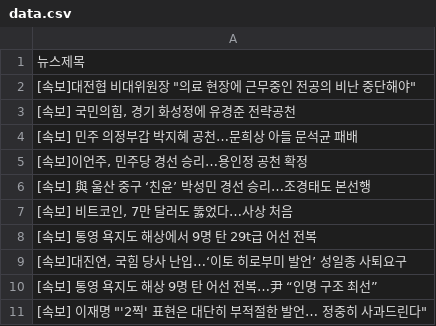
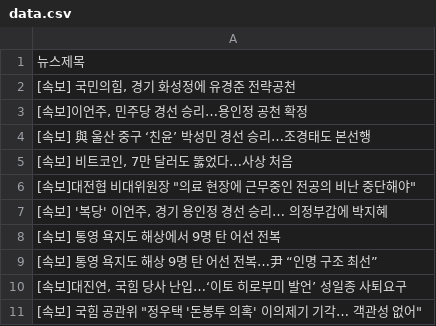
Before and after one commit to webstoryboy/test2, a CSV file: data.csv, drawn as a sheet.

Commit message:
네이버 뉴스

```diff
--- a/data.csv
+++ b/data.csv
@@ -1,5 +1,3 @@
 뉴스제목
-"[속보]대전협 비대위원장 ""의료 현장에 근무중인 전공의 비난 중단해야"""
 "[속보] 국민의힘, 경기 화성정에 유경준 전략공천"
-[속보] 민주 의정부갑 박지혜 공천…문희상 아들 문석균 패배
 "[속보]이언주, 민주당 경선 승리…용인정 공천 확정"
@@ -7,5 +5,7 @@
 "[속보] 비트코인, 7만 달러도 뚫었다…사상 처음"
-[속보] 통영 욕지도 해상에서 9명 탄 29t급 어선 전복
+"[속보]대전협 비대위원장 ""의료 현장에 근무중인 전공의 비난 중단해야"""
+"[속보] '복당' 이언주, 경기 용인정 경선 승리… 의정부갑에 박지혜"
+[속보] 통영 욕지도 해상에서 9명 탄 어선 전복
+[속보] 통영 욕지도 해상 9명 탄 어선 전복…尹 “인명 구조 최선”
 "[속보]대진연, 국힘 당사 난입…‘이토 히로부미 발언’ 성일종 사퇴요구"
-[속보] 통영 욕지도 해상 9명 탄 어선 전복…尹 “인명 구조 최선”
-"[속보] 이재명 ""'2찍' 표현은 대단히 부적절한 발언… 정중히 사과드린다"""
+"[속보] 국힘 공관위 ""정우택 '돈봉투 의혹' 이의제기 기각… 객관성 없어"""
```
